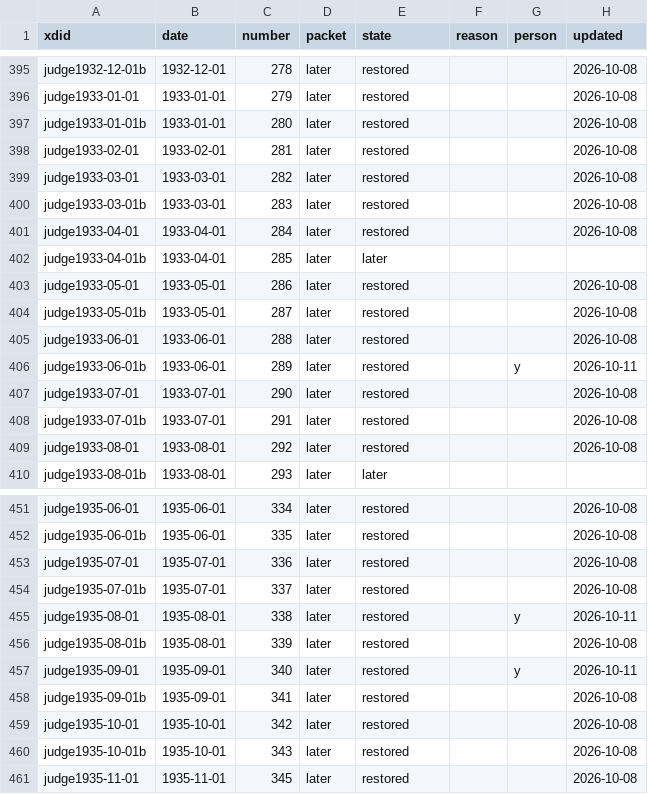
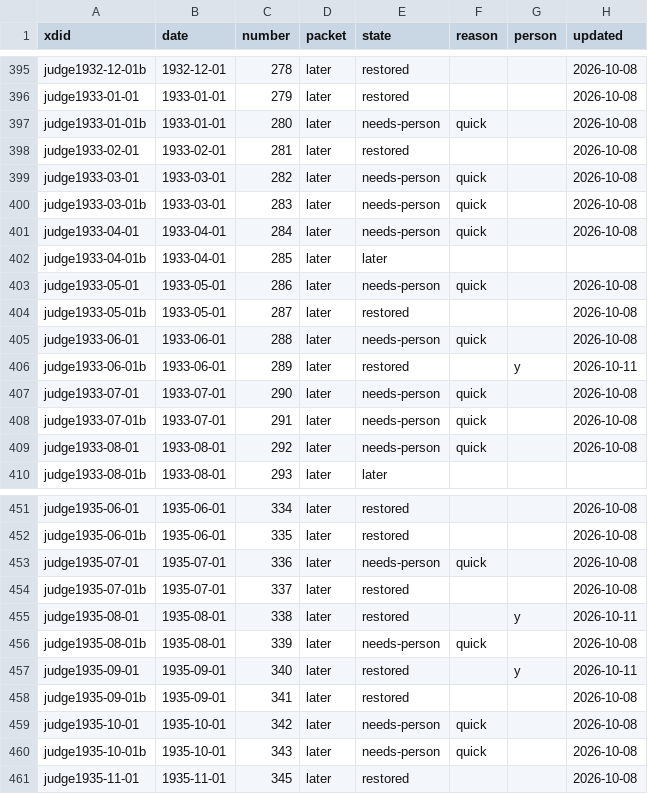
Before and after one commit to EveryPuzzleProject/judge, a TSV file: puzzles.tsv, drawn as a sheet; only a part is shown, gaps mark what is left out; the diff covers the shown part only.

```diff
--- a/puzzles.tsv
+++ b/puzzles.tsv
@@ -396,15 +396,15 @@ judge1932-12-01b	1932-12-01	278	later	restored			2026-10-08
 judge1933-01-01	1933-01-01	279	later	restored			2026-10-08
-judge1933-01-01b	1933-01-01	280	later	restored			2026-10-08
+judge1933-01-01b	1933-01-01	280	later	needs-person	quick		2026-10-08
 judge1933-02-01	1933-02-01	281	later	restored			2026-10-08
-judge1933-03-01	1933-03-01	282	later	restored			2026-10-08
-judge1933-03-01b	1933-03-01	283	later	restored			2026-10-08
-judge1933-04-01	1933-04-01	284	later	restored			2026-10-08
+judge1933-03-01	1933-03-01	282	later	needs-person	quick		2026-10-08
+judge1933-03-01b	1933-03-01	283	later	needs-person	quick		2026-10-08
+judge1933-04-01	1933-04-01	284	later	needs-person	quick		2026-10-08
 judge1933-04-01b	1933-04-01	285	later	later			
-judge1933-05-01	1933-05-01	286	later	restored			2026-10-08
+judge1933-05-01	1933-05-01	286	later	needs-person	quick		2026-10-08
 judge1933-05-01b	1933-05-01	287	later	restored			2026-10-08
-judge1933-06-01	1933-06-01	288	later	restored			2026-10-08
+judge1933-06-01	1933-06-01	288	later	needs-person	quick		2026-10-08
 judge1933-06-01b	1933-06-01	289	later	restored		y	2026-10-11
-judge1933-07-01	1933-07-01	290	later	restored			2026-10-08
-judge1933-07-01b	1933-07-01	291	later	restored			2026-10-08
-judge1933-08-01	1933-08-01	292	later	restored			2026-10-08
+judge1933-07-01	1933-07-01	290	later	needs-person	quick		2026-10-08
+judge1933-07-01b	1933-07-01	291	later	needs-person	quick		2026-10-08
+judge1933-08-01	1933-08-01	292	later	needs-person	quick		2026-10-08
 judge1933-08-01b	1933-08-01	293	later	later			
@@ -452,10 +452,10 @@ judge1935-06-01	1935-06-01	334	later	restored			2026-10-08
 judge1935-06-01b	1935-06-01	335	later	restored			2026-10-08
-judge1935-07-01	1935-07-01	336	later	restored			2026-10-08
+judge1935-07-01	1935-07-01	336	later	needs-person	quick		2026-10-08
 judge1935-07-01b	1935-07-01	337	later	restored			2026-10-08
 judge1935-08-01	1935-08-01	338	later	restored		y	2026-10-11
-judge1935-08-01b	1935-08-01	339	later	restored			2026-10-08
+judge1935-08-01b	1935-08-01	339	later	needs-person	quick		2026-10-08
 judge1935-09-01	1935-09-01	340	later	restored		y	2026-10-11
 judge1935-09-01b	1935-09-01	341	later	restored			2026-10-08
-judge1935-10-01	1935-10-01	342	later	restored			2026-10-08
-judge1935-10-01b	1935-10-01	343	later	restored			2026-10-08
+judge1935-10-01	1935-10-01	342	later	needs-person	quick		2026-10-08
+judge1935-10-01b	1935-10-01	343	later	needs-person	quick		2026-10-08
 judge1935-11-01	1935-11-01	345	later	restored			2026-10-08
```
Also changed, not shown: 81 edited cells elsewhere in this file, 5 other files.
